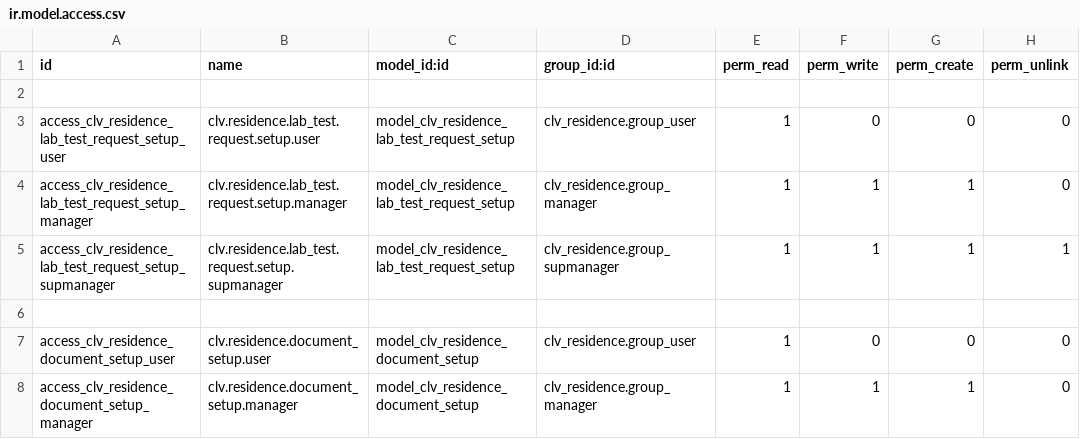
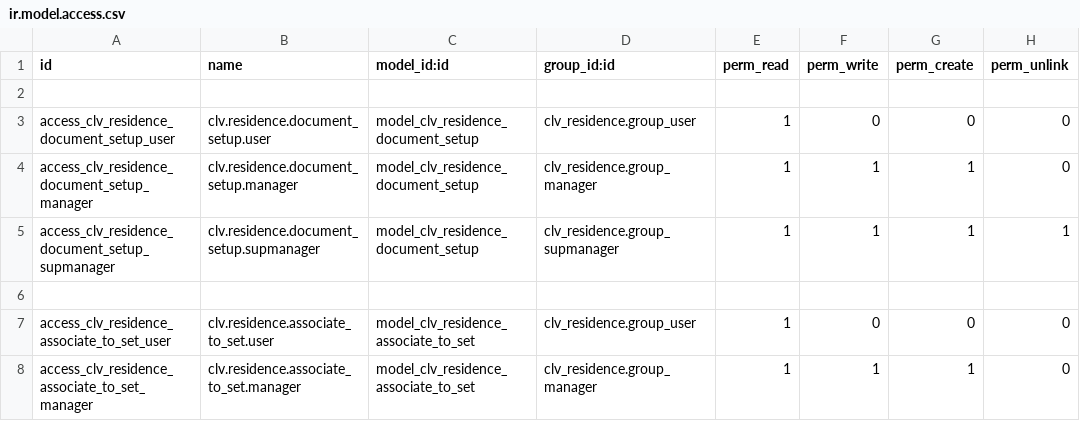
Before and after one commit to MostlyOpen/clvsol_odoo_addons_jcafb, a CSV file: clv_residence_jcafb/security/ir.model.access.csv, drawn as a sheet; only a part is shown; the shorter side is filled out with more unchanged rows; the diff names each change by its address in the sheet, - before the commit and + after, or states it on an @@ line.

Commit message:
[REF] clv_residence_jcafb (REM lab_test_request)

```diff
--- a/clv_residence_jcafb/security/ir.model.access.csv
+++ b/clv_residence_jcafb/security/ir.model.access.csv
-row 3: access_clv_residence_lab_test_request_setup_user | clv.residence.lab_test.request.setup.user | model_clv_residence_lab_test_request_setup | clv_residence.group_user | 1 | 0 | 0 | 0
-row 4: access_clv_residence_lab_test_request_setup_manager | clv.residence.lab_test.request.setup.manager | model_clv_residence_lab_test_request_setup | clv_residence.group_manager | 1 | 1 | 1 | 0
-row 5: access_clv_residence_lab_test_request_setup_supmanager | clv.residence.lab_test.request.setup.supmanager | model_clv_residence_lab_test_request_setup | clv_residence.group_supmanager | 1 | 1 | 1 | 1
-row 6: (empty)
```
Also changed, not shown: 7 other files.
